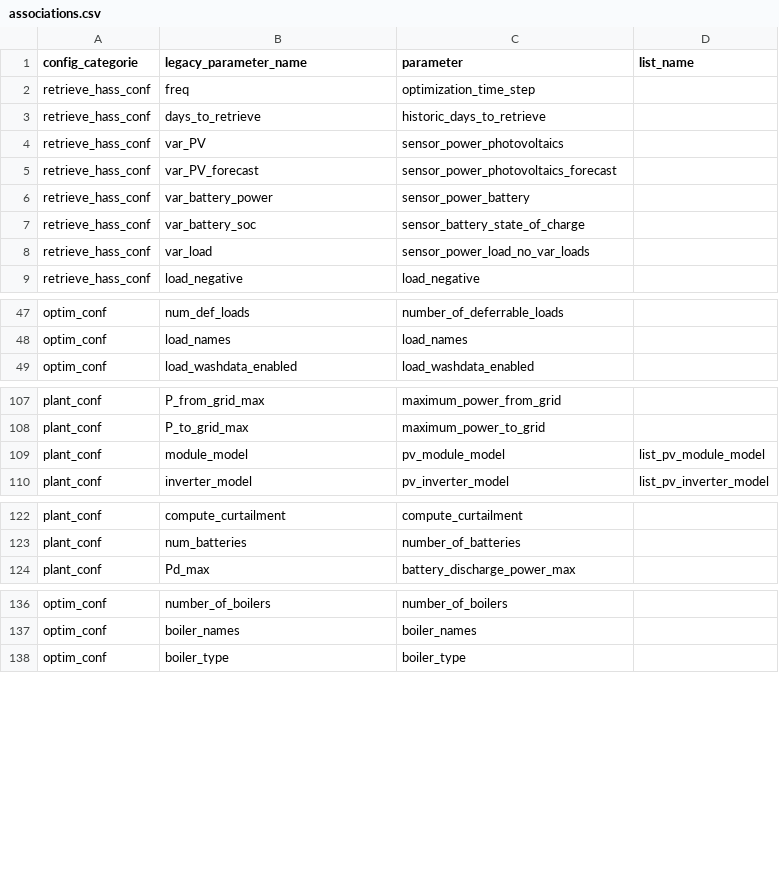
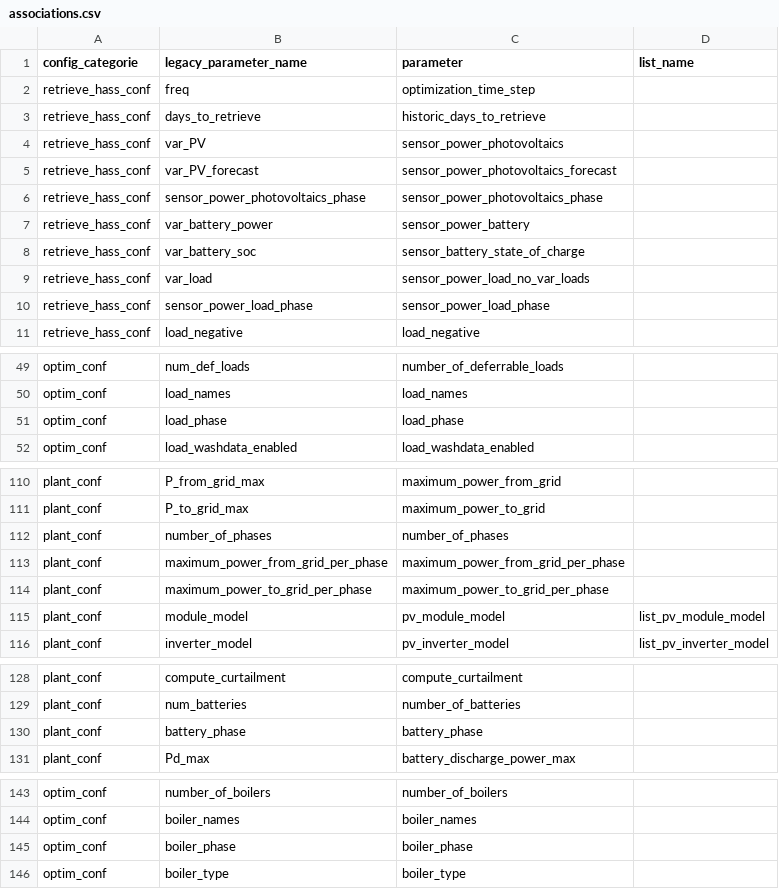
Before and after one commit to borisvettorato/emhass, a CSV file: src/emhass/data/associations.csv, drawn as a sheet; only a part is shown, gaps mark what is left out; the diff covers the shown part only; the diff names each change by its address in the sheet, - before the commit and + after, or states it on an @@ line.

```diff
--- a/src/emhass/data/associations.csv
+++ b/src/emhass/data/associations.csv
+row 6: retrieve_hass_conf | sensor_power_photovoltaics_phase | sensor_power_photovoltaics_phase
+row 10: retrieve_hass_conf | sensor_power_load_phase | sensor_power_load_phase
+row 51: optim_conf | load_phase | load_phase
+row 112: plant_conf | number_of_phases | number_of_phases
+row 113: plant_conf | maximum_power_from_grid_per_phase | maximum_power_from_grid_per_phase
+row 114: plant_conf | maximum_power_to_grid_per_phase | maximum_power_to_grid_per_phase
+row 130: plant_conf | battery_phase | battery_phase
+row 145: optim_conf | boiler_phase | boiler_phase
```
Also changed, not shown: 2 added rows elsewhere in this file, 13 other files.
